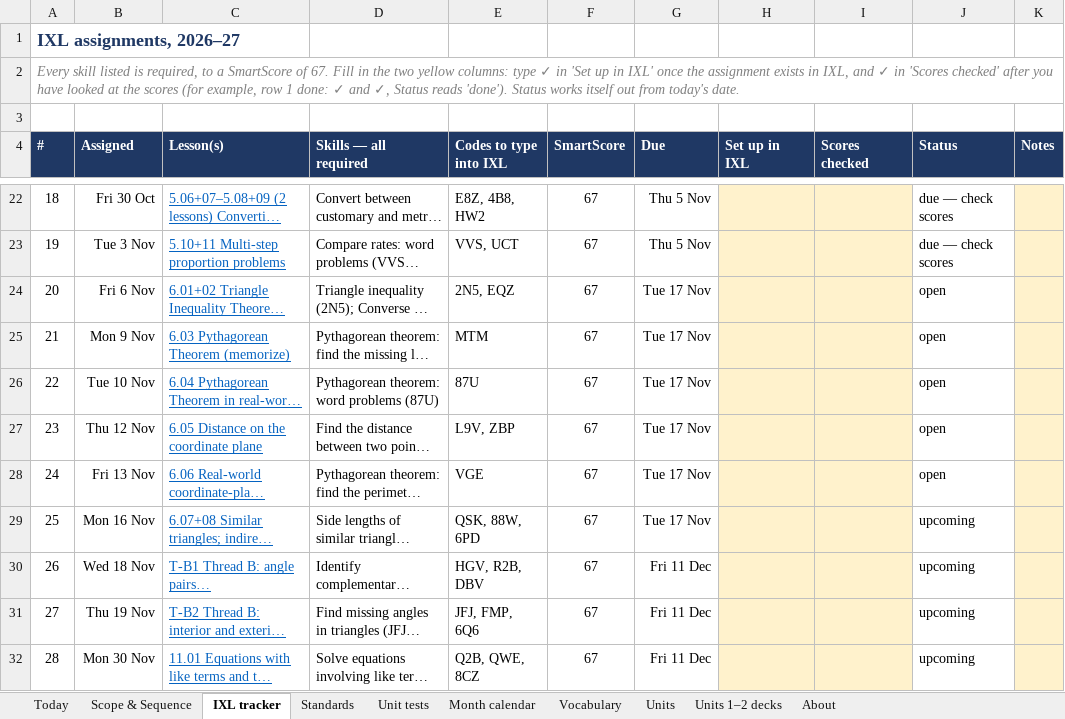
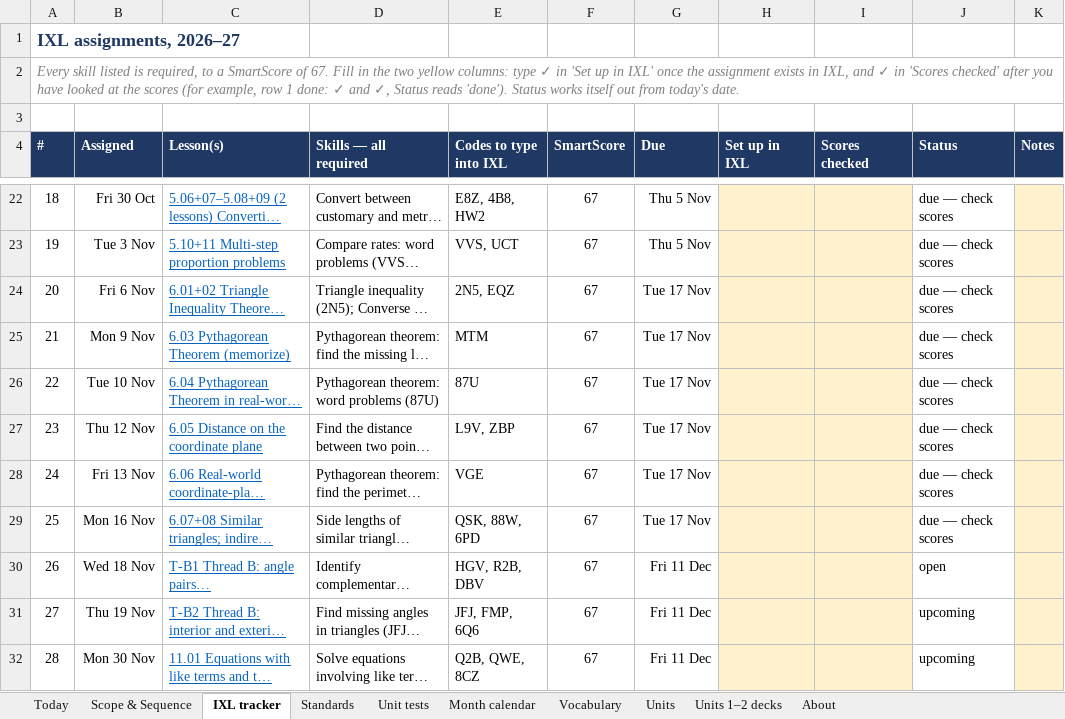
Before and after one commit to croix18/croix18-windy-hill-a7, an Excel workbook: a7/reference/A7 Master Sheet 2026-27.xlsx, sheet IXL tracker, drawn as a sheet; only a part is shown, gaps mark what is left out; long unchanged cells end in …; values as stored, in another font and other column widths than the file's, no borders; conditional formats not drawn; the diff names each change by its address in the sheet, - before the commit and + after, or states it on an @@ line.

```diff
--- a/a7/reference/A7 Master Sheet 2026-27.xlsx (sheet IXL tracker)
+++ b/a7/reference/A7 Master Sheet 2026-27.xlsx (sheet IXL tracker)
-J24:J28 (Status): open
+J24:J28 (Status): due — check scores
-J29 (Status): upcoming
+J29 (Status): due — check scores
-J30 (Status): upcoming
+J30 (Status): open
```
Also changed, not shown: sheet Today, sheet Scope & Sequence, sheet Month calendar, sheet About, sheet Unit tests, formulas that keep their value, 5 other files.
